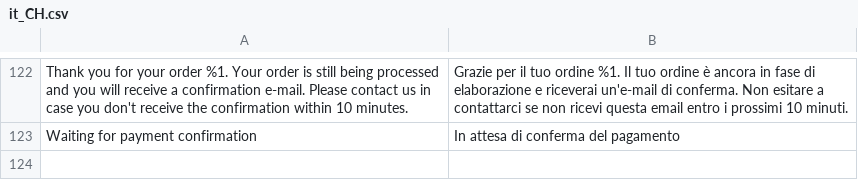
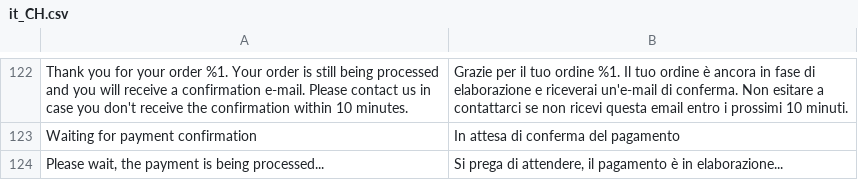
Before and after one commit to wl-online-payments-direct/plugin-magento-core, a CSV file: i18n/it_CH.csv, drawn as a sheet; only a part is shown, gaps mark what is left out; the diff names each change by its address in the sheet, - before the commit and + after, or states it on an @@ line.

```diff
--- a/i18n/it_CH.csv
+++ b/i18n/it_CH.csv
+row 124: Please wait, the payment is being processed... | Si prega di attendere, il pagamento è in elaborazione...
```
Also changed, not shown: i18n/de_AT.csv, i18n/de_CH.csv, 34 other files.
